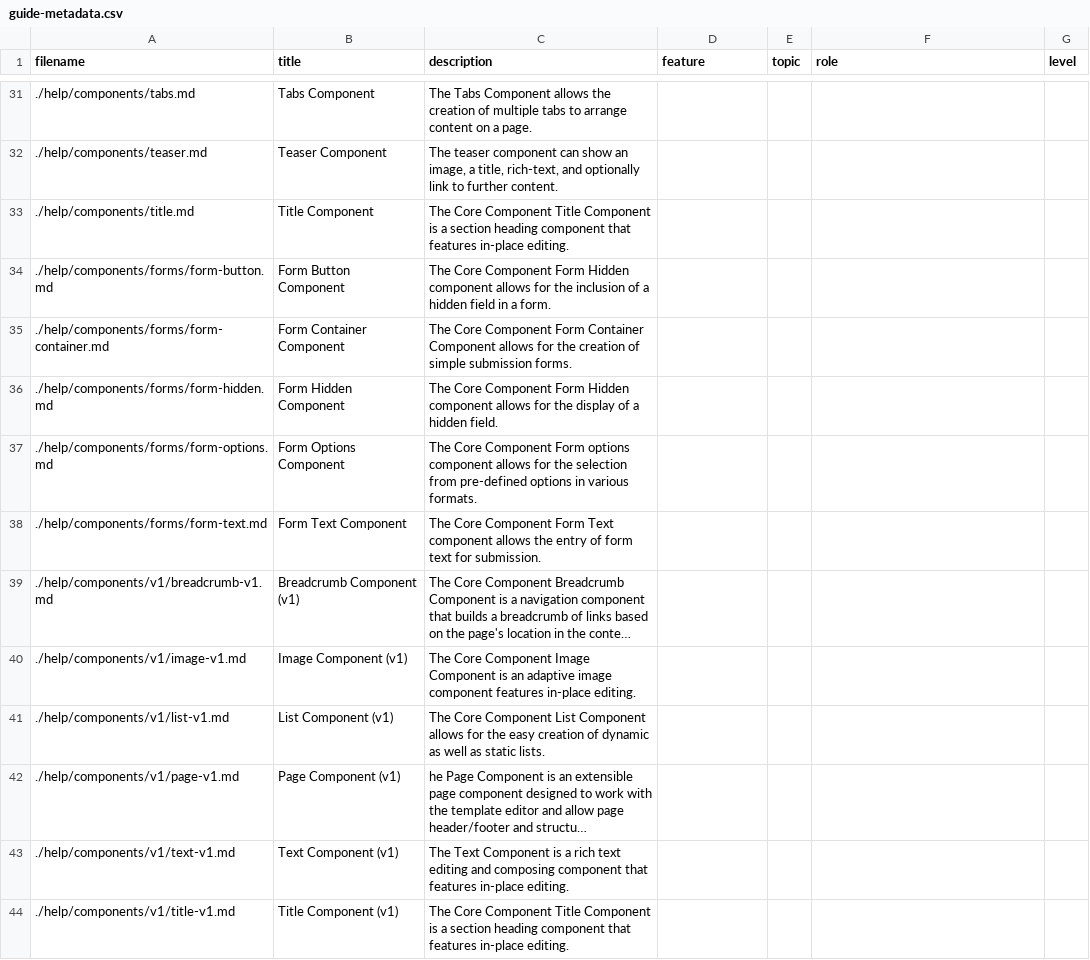
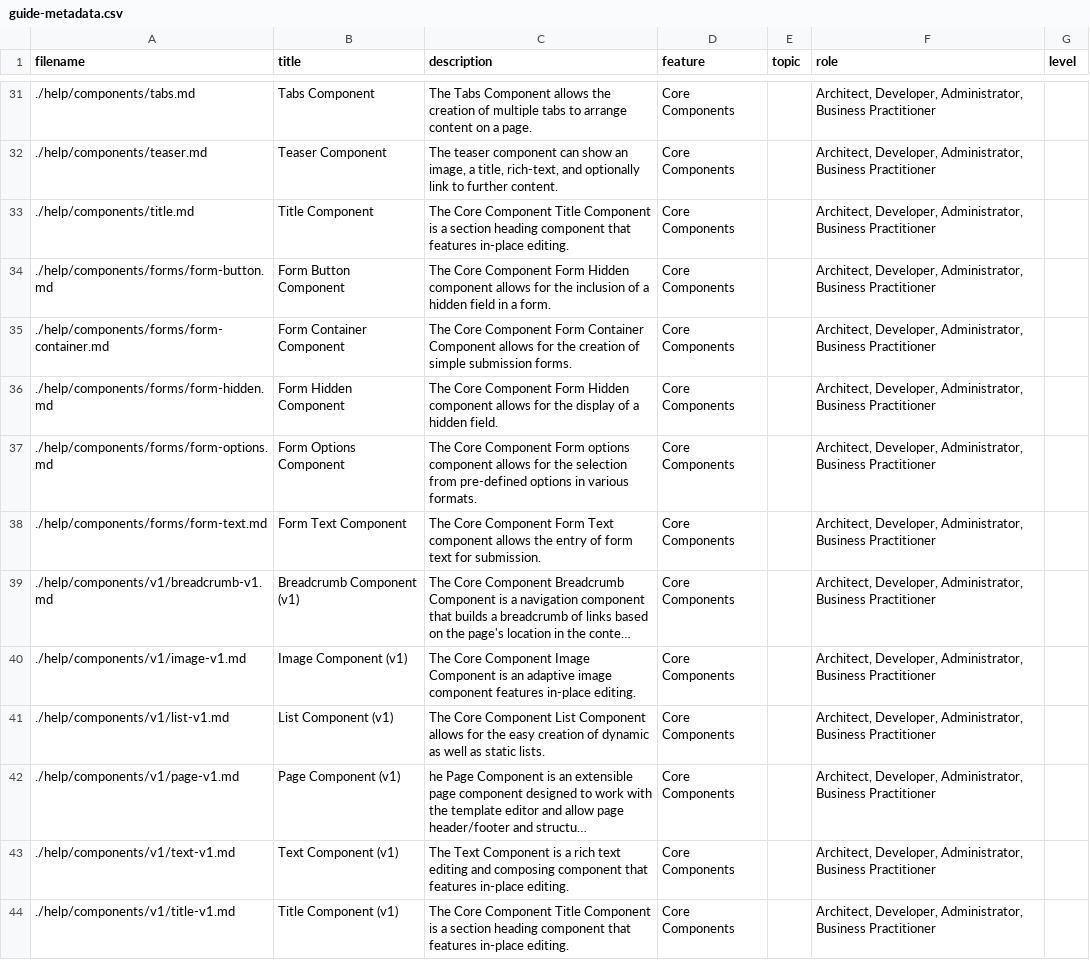
Before and after one commit to AdobeDocs/experience-manager-core-components.en, a CSV file: help/guide-metadata.csv, drawn as a sheet; only a part is shown, gaps mark what is left out; long unchanged cells end in …; the diff covers the shown part only; the diff names each change by its address in the sheet, - before the commit and + after, or states it on an @@ line.

```diff
--- a/help/guide-metadata.csv
+++ b/help/guide-metadata.csv
-D31:D44 (feature): (empty)
+D31:D44 (feature): Core Components
-F31:F44 (role): (empty)
+F31:F44 (role): Architect, Developer, Administrator, Business Practitioner
```
Also changed, not shown: 103 edited cells elsewhere in this file.
